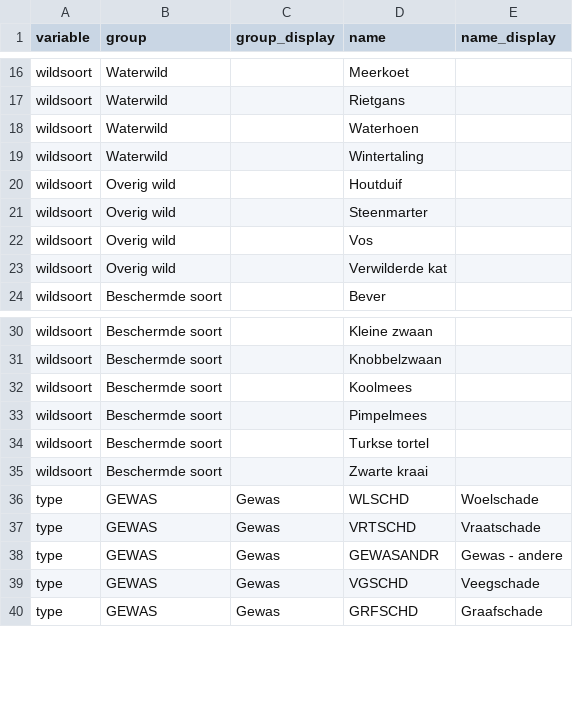
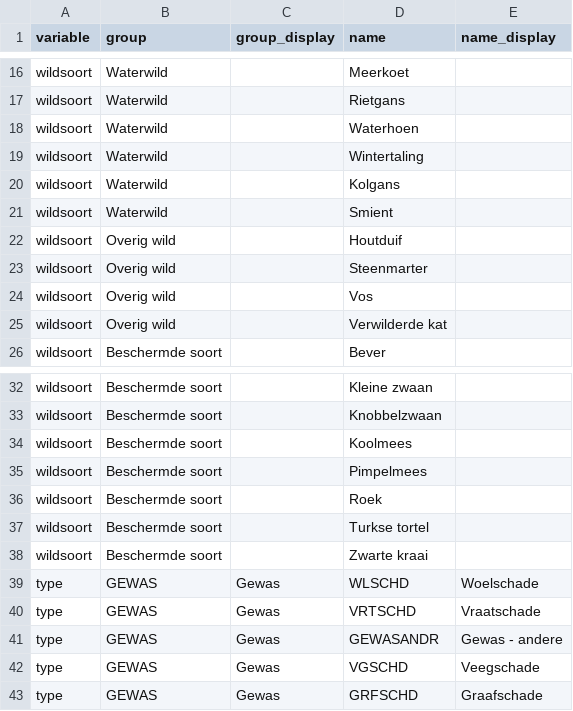
Before and after one commit to inbo/reporting-rshiny-grofwildjacht, a CSV file: reporting-grofwild/inst/extdata/meta_schade.csv, drawn as a sheet; only a part is shown, gaps mark what is left out; the diff names each change by its address in the sheet, - before the commit and + after, or states it on an @@ line.

```diff
--- a/reporting-grofwild/inst/extdata/meta_schade.csv
+++ b/reporting-grofwild/inst/extdata/meta_schade.csv
+row 20: wildsoort | Waterwild |  | Kolgans
+row 21: wildsoort | Waterwild |  | Smient
+row 36: wildsoort | Beschermde soort |  | Roek
```
Also changed, not shown: reporting-grofwild/inst/extdata/output-info-blacklist.csv, reporting-grofwild/inst/extdata/species-info.csv.
